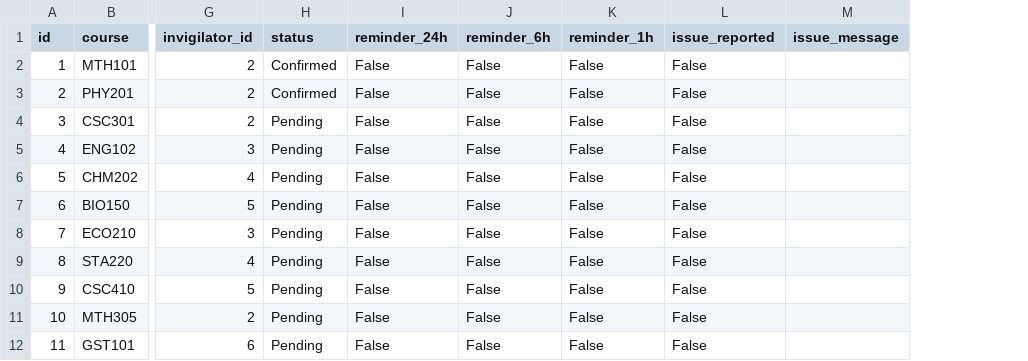
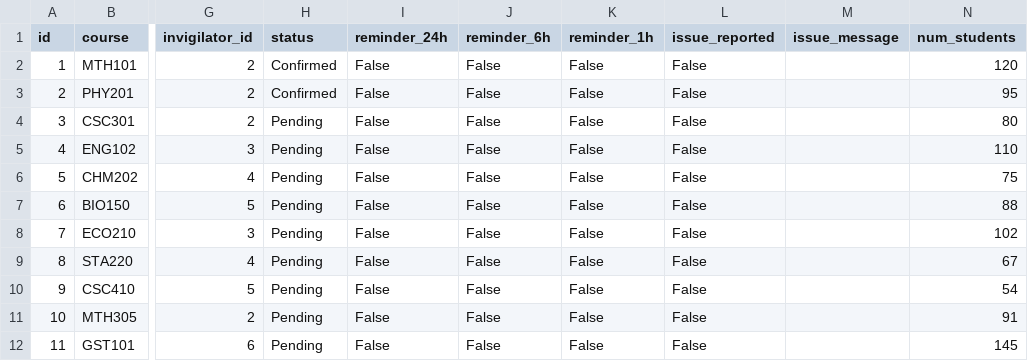
Before and after one commit to Justin0207/Exam-invigilation-system, a CSV file: exams.csv, drawn as a sheet; only a part is shown, gaps mark what is left out; the diff names each change by its address in the sheet, - before the commit and + after, or states it on an @@ line.

Commit message:
Update exams.csv

```diff
--- a/exams.csv
+++ b/exams.csv
+column N (num_students), rows 2-12: 120 | 95 | 80 | 110 | 75 | 88 | 102 | 67 | 54 | 91 | 145
```
